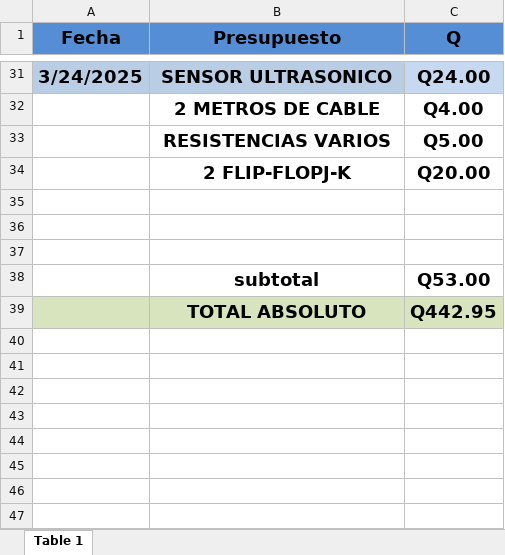
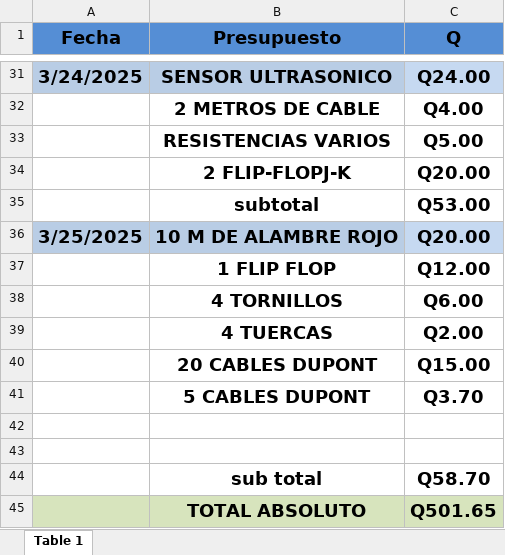
Before and after one commit to Ennero/P3_ORGA_G3, an Excel workbook: img y otros/presupuesto.xlsx, sheet Table 1, drawn as a sheet; only a part is shown, gaps mark what is left out; values as stored, in another font and other column widths than the file's, no borders; addresses are those after the commit; the diff names each change by its address in the sheet, - before the commit and + after, or states it on an @@ line.

Commit message:
ACTUALIZADO PRE

```diff
--- a/img y otros/presupuesto.xlsx (sheet Table 1)
+++ b/img y otros/presupuesto.xlsx (sheet Table 1)
@@ row 38 moved to row 35: subtotal @@
+row 36: 3/25/2025 | 10 M DE ALAMBRE ROJO | Q20.00
+row 37:  | 1 FLIP FLOP | Q12.00
+row 38:  | 4 TORNILLOS | Q6.00
+row 39:  | 4 TUERCAS | Q2.00
+row 40:  | 20 CABLES DUPONT | Q15.00
+row 41:  | 5 CABLES DUPONT | Q3.70
-row 44: (empty)
+row 44:  | sub total | Q58.70
-C45 (Q): Q442.95
+C45 (Q): Q501.65
```
